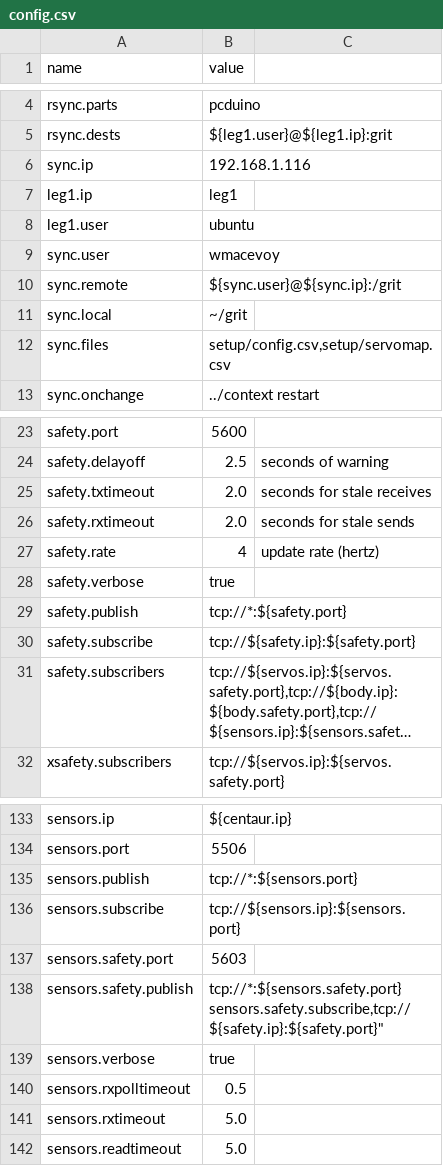
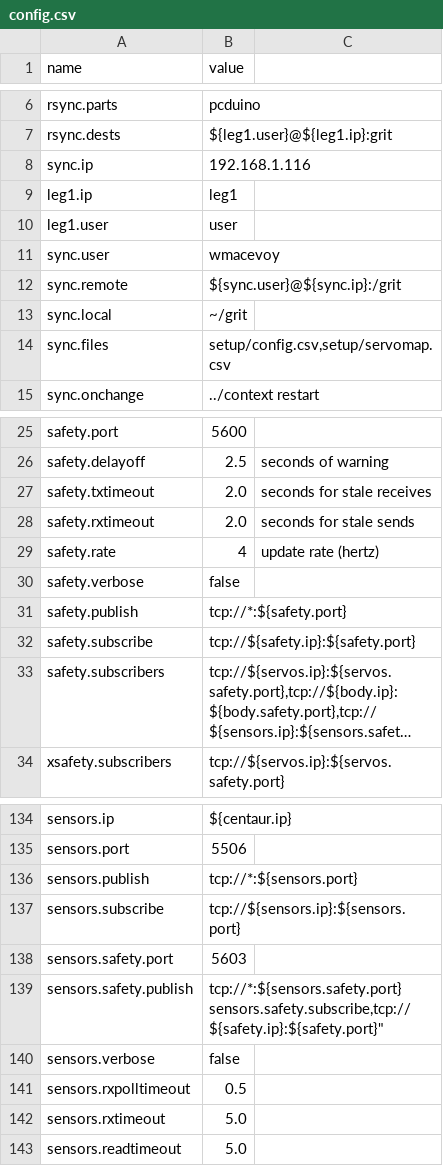
Before and after one commit to wmacevoy/grit, a CSV file: setup/config.csv, drawn as a sheet; only a part is shown, gaps mark what is left out; long unchanged cells end in …; the diff covers the shown part only.

```diff
--- a/setup/config.csv
+++ b/setup/config.csv
@@ -7,3 +9,3 @@ sync.ip,192.168.1.116
 leg1.ip,leg1
-leg1.user,ubuntu
+leg1.user,user
 sync.user,wmacevoy
@@ -27,3 +29,3 @@ safety.rxtimeout,2.0,seconds for stale sends
 safety.rate,4,update rate (hertz)
-safety.verbose,true
+safety.verbose,false
 safety.publish,tcp://*:${safety.port}
@@ -139,3 +140,3 @@ sensors.safety.publish,"tcp://*:${sensors.safety.port}
 sensors.safety.subscribe,"tcp://${safety.ip}:${safety.port}"
-sensors.verbose,"true"
+sensors.verbose,"false"
 sensors.rxpolltimeout,0.5
```
Also changed, not shown: 7 added rows, 1 removed row and 6 edited cells elsewhere in this file, 7 other files.
